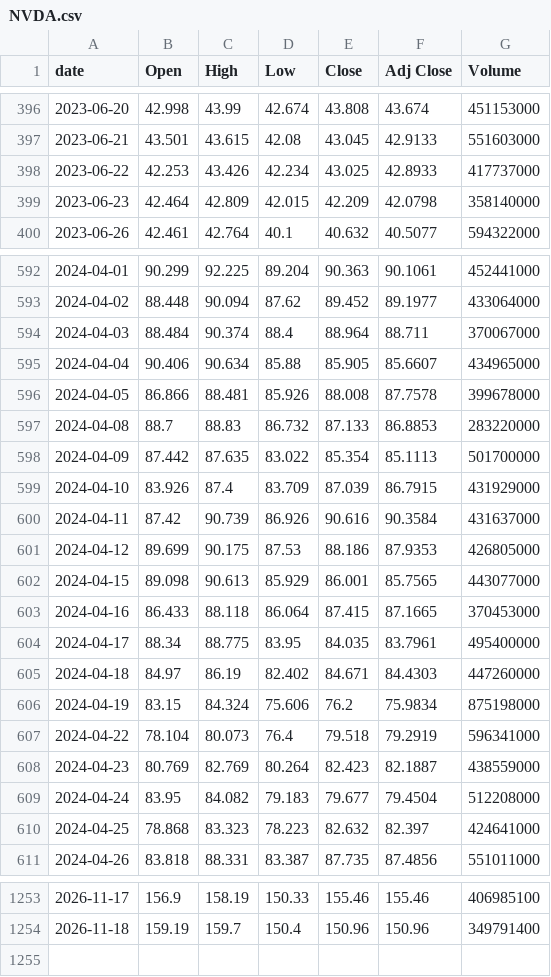
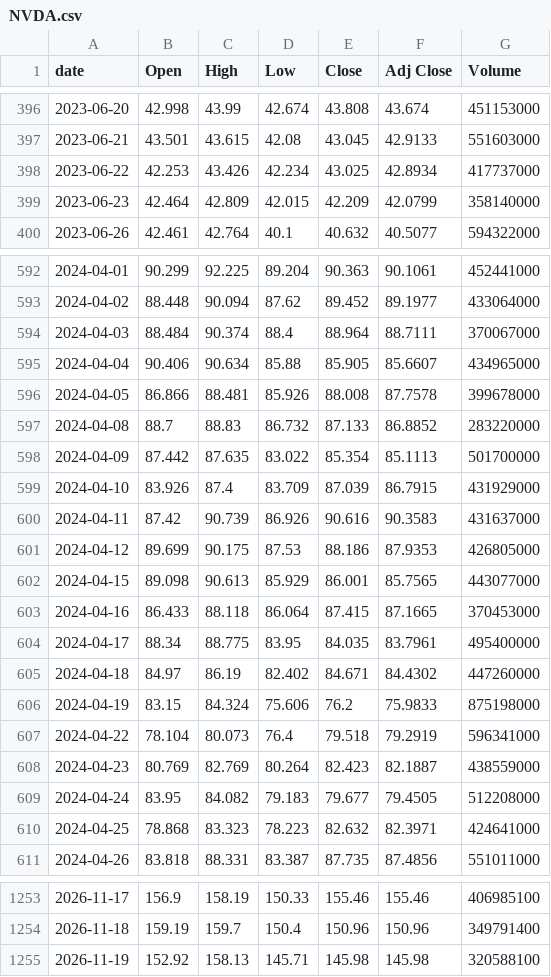
Before and after one commit to singalrohit/stock-singlas-public, a CSV file: data/history/NVDA.csv, drawn as a sheet; only a part is shown, gaps mark what is left out; the diff covers the shown part only.

```diff
--- a/data/history/NVDA.csv
+++ b/data/history/NVDA.csv
@@ -397,4 +397,4 @@ date,Open,High,Low,Close,Adj Close,Volume
 2023-06-21,43.501,43.615,42.08,43.045,42.9133,551603000
-2023-06-22,42.253,43.426,42.234,43.025,42.8933,417737000
-2023-06-23,42.464,42.809,42.015,42.209,42.0798,358140000
+2023-06-22,42.253,43.426,42.234,43.025,42.8934,417737000
+2023-06-23,42.464,42.809,42.015,42.209,42.0799,358140000
 2023-06-26,42.461,42.764,40.1,40.632,40.5077,594322000
@@ -593,9 +593,9 @@ date,Open,High,Low,Close,Adj Close,Volume
 2024-04-02,88.448,90.094,87.62,89.452,89.1977,433064000
-2024-04-03,88.484,90.374,88.4,88.964,88.711,370067000
+2024-04-03,88.484,90.374,88.4,88.964,88.7111,370067000
 2024-04-04,90.406,90.634,85.88,85.905,85.6607,434965000
 2024-04-05,86.866,88.481,85.926,88.008,87.7578,399678000
-2024-04-08,88.7,88.83,86.732,87.133,86.8853,283220000
+2024-04-08,88.7,88.83,86.732,87.133,86.8852,283220000
 2024-04-09,87.442,87.635,83.022,85.354,85.1113,501700000
 2024-04-10,83.926,87.4,83.709,87.039,86.7915,431929000
-2024-04-11,87.42,90.739,86.926,90.616,90.3584,431637000
+2024-04-11,87.42,90.739,86.926,90.616,90.3583,431637000
 2024-04-12,89.699,90.175,87.53,88.186,87.9353,426805000
@@ -604,8 +604,8 @@ date,Open,High,Low,Close,Adj Close,Volume
 2024-04-17,88.34,88.775,83.95,84.035,83.7961,495400000
-2024-04-18,84.97,86.19,82.402,84.671,84.4303,447260000
-2024-04-19,83.15,84.324,75.606,76.2,75.9834,875198000
+2024-04-18,84.97,86.19,82.402,84.671,84.4302,447260000
+2024-04-19,83.15,84.324,75.606,76.2,75.9833,875198000
 2024-04-22,78.104,80.073,76.4,79.518,79.2919,596341000
 2024-04-23,80.769,82.769,80.264,82.423,82.1887,438559000
-2024-04-24,83.95,84.082,79.183,79.677,79.4504,512208000
-2024-04-25,78.868,83.323,78.223,82.632,82.397,424641000
+2024-04-24,83.95,84.082,79.183,79.677,79.4505,512208000
+2024-04-25,78.868,83.323,78.223,82.632,82.3971,424641000
 2024-04-26,83.818,88.331,83.387,87.735,87.4856,551011000
@@ -1254 +1254,2 @@ date,Open,High,Low,Close,Adj Close,Volume
 2026-11-18,159.19,159.7,150.4,150.96,150.96,349791400
+2026-11-19,152.92,158.13,145.71,145.98,145.98,320588100
```
Also changed, not shown: 62 edited cells elsewhere in this file, data/history/AMAT.csv, data/history/AMD.csv, 23 other files.
